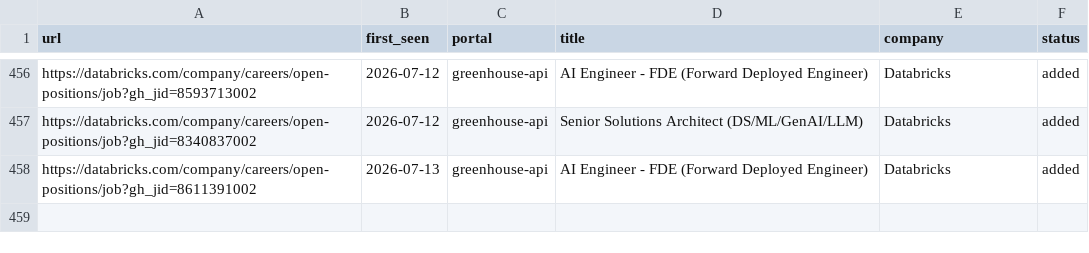
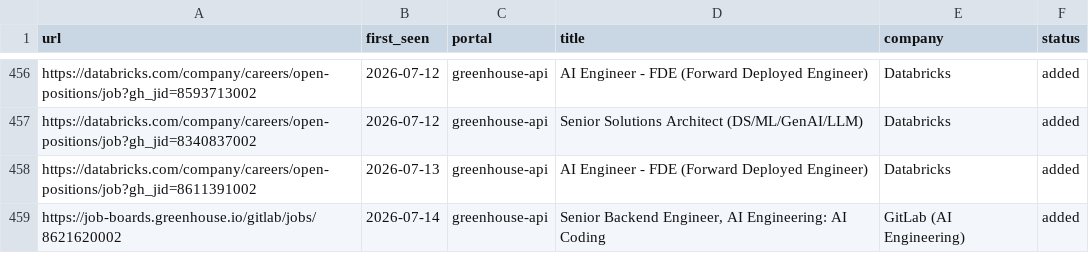
Before and after one commit to jayavardhan8907/AutomateJob, a TSV file: data/scan-history.tsv, drawn as a sheet; only a part is shown, gaps mark what is left out.

Commit message:
chore: auto-scan 2026-07-14

```diff
--- a/data/scan-history.tsv
+++ b/data/scan-history.tsv
@@ -458 +458,2 @@ https://databricks.com/company/careers/open-positions/job?gh_jid=8340837002	2026
 https://databricks.com/company/careers/open-positions/job?gh_jid=8611391002	2026-07-13	greenhouse-api	AI Engineer - FDE (Forward Deployed Engineer)	Databricks	added
+https://job-boards.greenhouse.io/gitlab/jobs/8621620002	2026-07-14	greenhouse-api	Senior Backend Engineer, AI Engineering: AI Coding	GitLab (AI Engineering)	added
```
Also changed, not shown: 1 other file.
